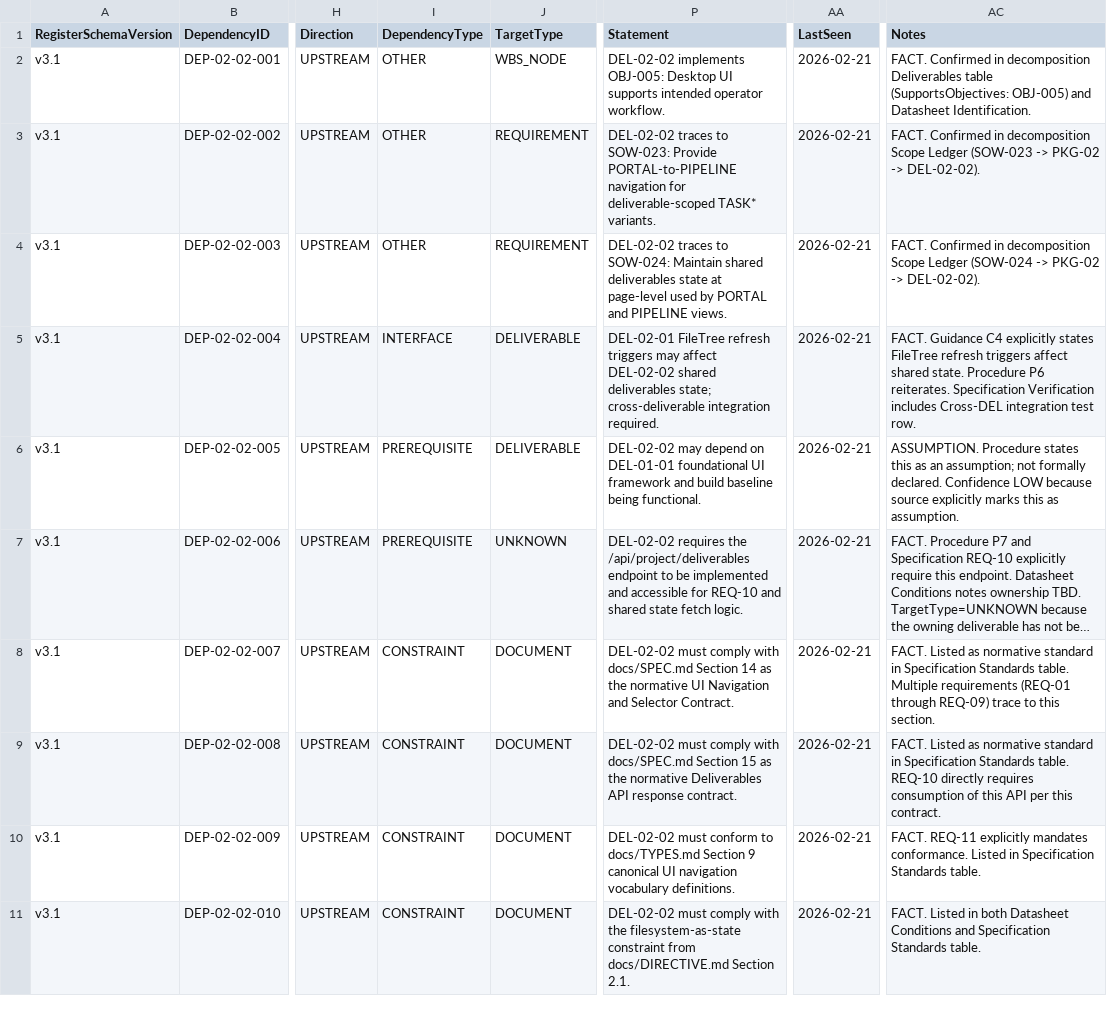
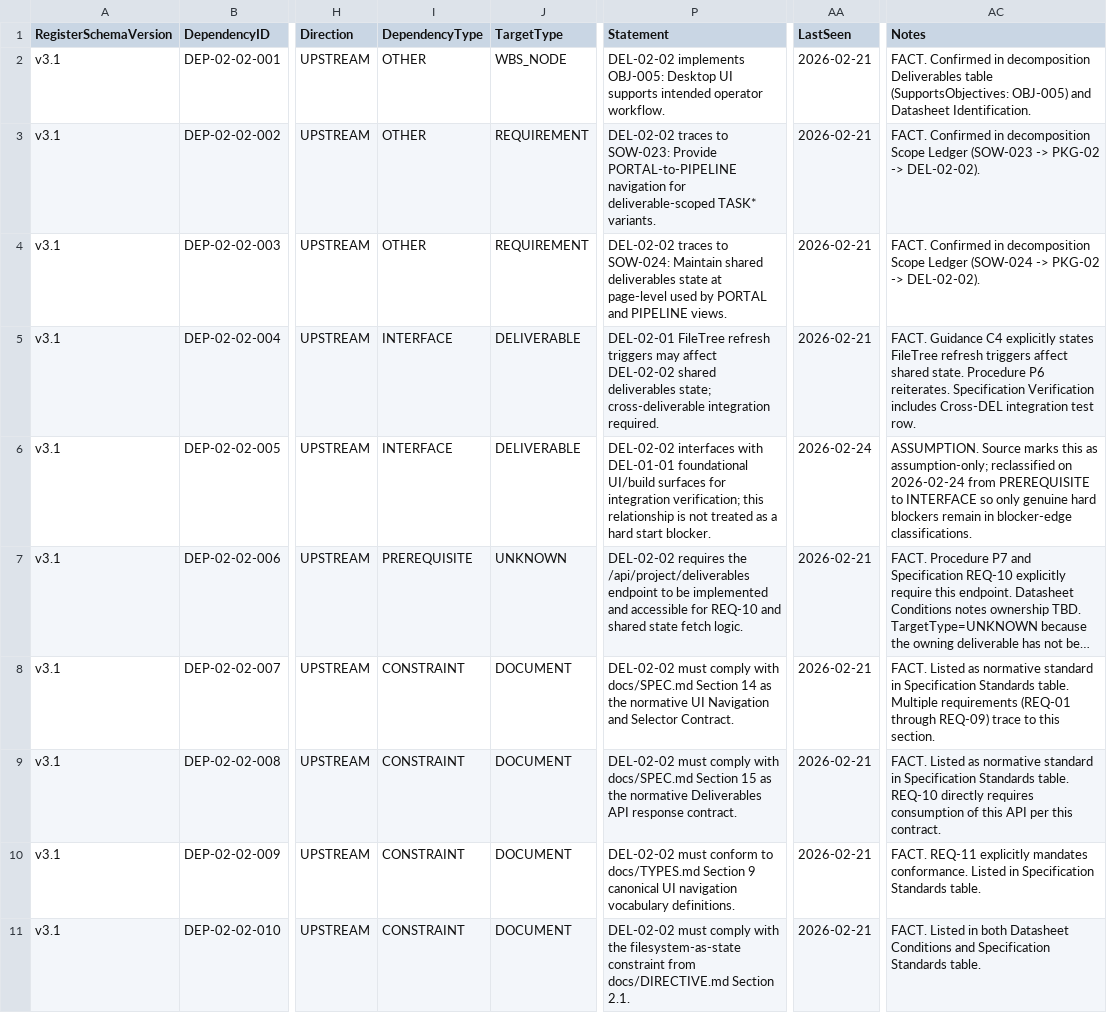
Before and after one commit to sgttomas/chirality-app-dev, a CSV file: execution/PKG-02_Desktop_UI_Workflow/1_Working/DEL-02-02_Portal_Pipeline_Navigation/Dependencies.csv, drawn as a sheet; only a part is shown, gaps mark what is left out; long unchanged cells end in …; the diff names each change by its address in the sheet, - before the commit and + after, or states it on an @@ line.

```diff
--- a/execution/PKG-02_Desktop_UI_Workflow/1_Working/DEL-02-02_Portal_Pipeline_Navigation/Dependencies.csv
+++ b/execution/PKG-02_Desktop_UI_Workflow/1_Working/DEL-02-02_Portal_Pipeline_Navigation/Dependencies.csv
-I6 (DependencyType): PREREQUISITE
+I6 (DependencyType): INTERFACE
-P6 (Statement): DEL-02-02 may depend on DEL-01-01 foundational UI framework and build baseline being functional.
+P6 (Statement): DEL-02-02 interfaces with DEL-01-01 foundational UI/build surfaces for integration verification; this relationship is not treated as a hard start blocker.
-AA6 (LastSeen): 2026-02-21
+AA6 (LastSeen): 2026-02-24
-AC6 (Notes): ASSUMPTION. Procedure states this as an assumption; not formally declared. Confidence LOW because source explicitly marks this as assumption.
+AC6 (Notes): ASSUMPTION. Source marks this as assumption-only; reclassified on 2026-02-24 from PREREQUISITE to INTERFACE so only genuine hard blockers remain in blocker-edge classifications.
```
Also changed, not shown: execution/PKG-05_Filesystem_Execution_Model/1_Working/DEL-05-03_Lifecycle_State_Handling/Dependencies.csv, execution/PKG-06_Agent_Suite_Governance/1_Working/DEL-06-03_Cross_Deliverable_Workflows/Dependencies.csv, 17 other files.
